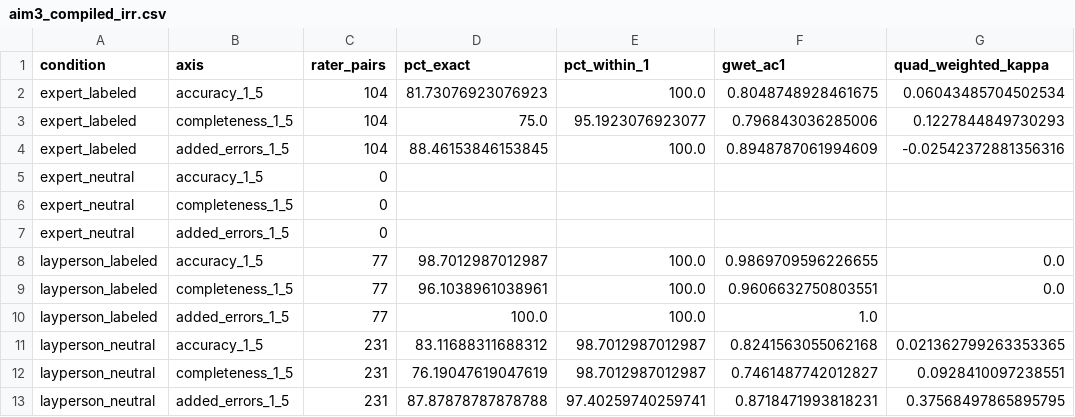
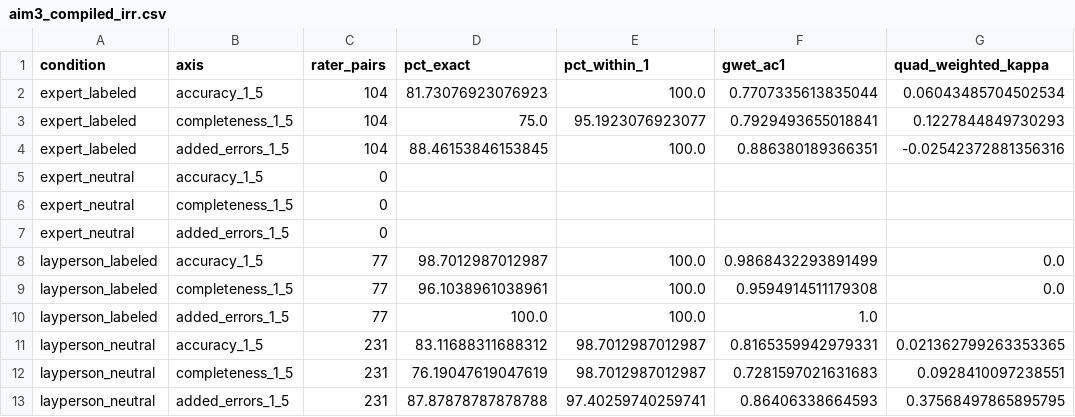
Before and after one commit to abdulrazakucc/readability, a CSV file: reports/aim3_compiled_irr.csv, drawn as a sheet.

Commit message:
Use Gwet's reference estimator for AC1, with external validation
A reviewer pointed out that R's irrCAC documents categ.labels = NULL as the
default for gwet.ac1.raw(), meaning only categories actually observed are used,
with the explicit-labels argument provided for the case where unused categories
should count. That is correct, and it settles a question two commits have now
circled.

Testing it directly: irrCAC run on the multiply-rated subset - the rows any
interrater analysis keeps, since a single-rater item cannot form a rater pair -
returns 0.7707 / 0.7930 / 0.8864 for the three subspecialist axes. Those are the
published 0.77 / 0.79 / 0.89. The earlier finding that irrCAC gives 0.782 came
from running it over the full matrix, where 25 single-rater rows contribute a
category that no multiply-rated item uses, inflating q from 2 to 3.

So AC1 now derives q from the observed categories. The justification this time is
external rather than circular: our implementation reproduces irrCAC to within
4e-6 across all nine cohort x axis combinations, and that equivalence is pinned in
tests/test_agreement.py. Published AC1 values computed with standard tooling mean
this estimator; departing from it would produce numbers incomparable with the
literature.

The previous commit chose the protocol 1-5 scale on the grounds that q should be a
design fact rather than a property of the sample. That reasoning stands on its own
but describes a different estimator, and it is not the one the field reports. It
remains available via an explicit argument and is documented as the contrast.

Edge case fixed while here: when every contributing rating falls in one category
the chance term is undefined; the function now returns 1.0 (perfect agreement),
matching the reference, rather than NaN.

Full pipeline re-run; three consecutive runs produce one distinct hash.
pytest 23 passed; ruff clean.

```diff
--- a/reports/aim3_compiled_irr.csv
+++ b/reports/aim3_compiled_irr.csv
@@ -1,5 +1,5 @@
 condition,axis,rater_pairs,pct_exact,pct_within_1,gwet_ac1,quad_weighted_kappa
-expert_labeled,accuracy_1_5,104,81.73076923076923,100.0,0.8048748928461675,0.06043485704502534
-expert_labeled,completeness_1_5,104,75.0,95.1923076923077,0.796843036285006,0.1227844849730293
-expert_labeled,added_errors_1_5,104,88.46153846153845,100.0,0.8948787061994609,-0.02542372881356316
+expert_labeled,accuracy_1_5,104,81.73076923076923,100.0,0.7707335613835044,0.06043485704502534
+expert_labeled,completeness_1_5,104,75.0,95.1923076923077,0.7929493655018841,0.1227844849730293
+expert_labeled,added_errors_1_5,104,88.46153846153845,100.0,0.886380189366351,-0.02542372881356316
 expert_neutral,accuracy_1_5,0,,,,
@@ -7,7 +7,7 @@ expert_neutral,completeness_1_5,0,,,,
 expert_neutral,added_errors_1_5,0,,,,
-layperson_labeled,accuracy_1_5,77,98.7012987012987,100.0,0.9869709596226655,0.0
-layperson_labeled,completeness_1_5,77,96.1038961038961,100.0,0.9606632750803551,0.0
+layperson_labeled,accuracy_1_5,77,98.7012987012987,100.0,0.9868432293891499,0.0
+layperson_labeled,completeness_1_5,77,96.1038961038961,100.0,0.9594914511179308,0.0
 layperson_labeled,added_errors_1_5,77,100.0,100.0,1.0,
-layperson_neutral,accuracy_1_5,231,83.11688311688312,98.7012987012987,0.8241563055062168,0.021362799263353365
-layperson_neutral,completeness_1_5,231,76.19047619047619,98.7012987012987,0.7461487742012827,0.0928410097238551
-layperson_neutral,added_errors_1_5,231,87.87878787878788,97.40259740259741,0.8718471993818231,0.37568497865895795
+layperson_neutral,accuracy_1_5,231,83.11688311688312,98.7012987012987,0.8165359942979331,0.021362799263353365
+layperson_neutral,completeness_1_5,231,76.19047619047619,98.7012987012987,0.7281597021631683,0.0928410097238551
+layperson_neutral,added_errors_1_5,231,87.87878787878788,97.40259740259741,0.86406338664593,0.37568497865895795
```
Also changed, not shown: 3 other files.
